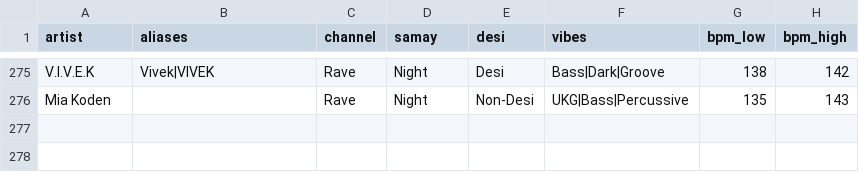
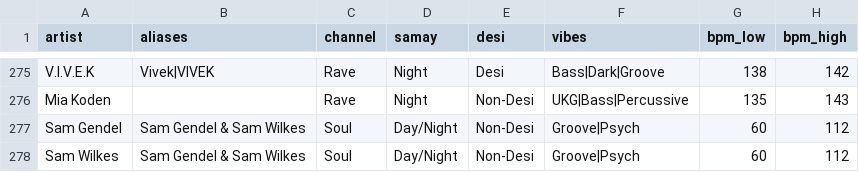
Before and after one commit to prahlaadr/pyaar-radio, a CSV file: public/data/artists.csv, drawn as a sheet; only a part is shown, gaps mark what is left out.

```diff
--- a/public/data/artists.csv
+++ b/public/data/artists.csv
@@ -276 +276,3 @@ V.I.V.E.K,Vivek|VIVEK,Rave,Night,Desi,Bass|Dark|Groove,138,142
 Mia Koden,,Rave,Night,Non-Desi,UKG|Bass|Percussive,135,143
+Sam Gendel,Sam Gendel & Sam Wilkes,Soul,Day/Night,Non-Desi,Groove|Psych,60,112
+Sam Wilkes,Sam Gendel & Sam Wilkes,Soul,Day/Night,Non-Desi,Groove|Psych,60,112
```
